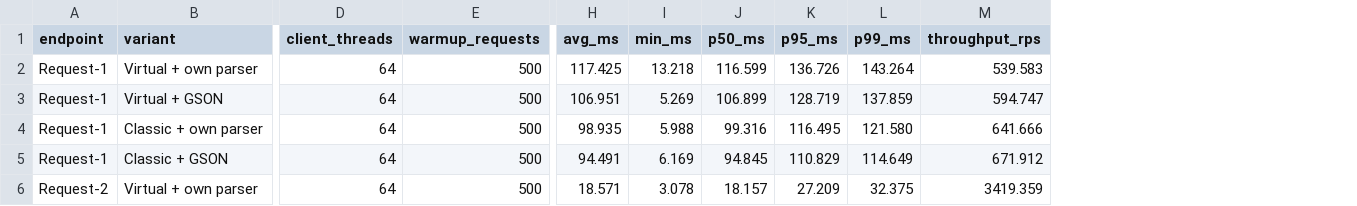
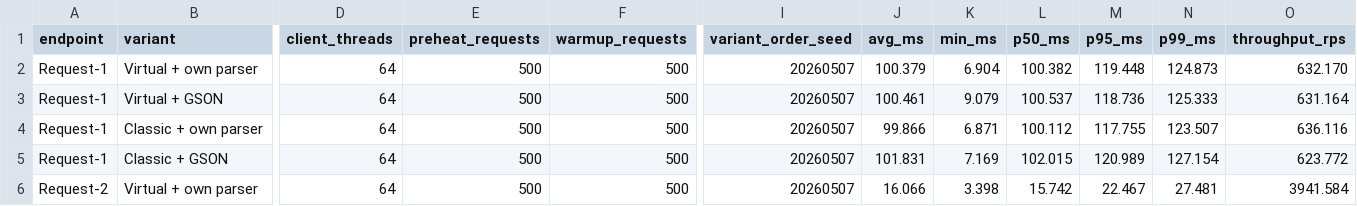
Before and after one commit to mycelium/j25-26, a CSV file: tasks/term-2/3/results/latest-summary.csv, drawn as a sheet; only a part is shown, gaps mark what is left out; addresses are those after the commit; the diff covers the shown part only; the diff names each change by its address in the sheet, - before the commit and + after, or states it on an @@ line.

```diff
--- a/tasks/term-2/3/results/latest-summary.csv
+++ b/tasks/term-2/3/results/latest-summary.csv
+column E (preheat_requests), rows 2-6: all 500
+column I (variant_order_seed), rows 2-6: all 20260507
-J2 (avg_ms): 117.425
+J2 (avg_ms): 100.379
-K2 (min_ms): 13.218
+K2 (min_ms): 6.904
-L2 (p50_ms): 116.599
+L2 (p50_ms): 100.382
-M2 (p95_ms): 136.726
+M2 (p95_ms): 119.448
-N2 (p99_ms): 143.264
+N2 (p99_ms): 124.873
-O2 (throughput_rps): 539.583
+O2 (throughput_rps): 632.170
-J3 (avg_ms): 106.951
+J3 (avg_ms): 100.461
-K3 (min_ms): 5.269
+K3 (min_ms): 9.079
-L3 (p50_ms): 106.899
+L3 (p50_ms): 100.537
-M3 (p95_ms): 128.719
+M3 (p95_ms): 118.736
-N3 (p99_ms): 137.859
+N3 (p99_ms): 125.333
-O3 (throughput_rps): 594.747
+O3 (throughput_rps): 631.164
-J4 (avg_ms): 98.935
+J4 (avg_ms): 99.866
-K4 (min_ms): 5.988
+K4 (min_ms): 6.871
-L4 (p50_ms): 99.316
+L4 (p50_ms): 100.112
-M4 (p95_ms): 116.495
+M4 (p95_ms): 117.755
-N4 (p99_ms): 121.580
+N4 (p99_ms): 123.507
-O4 (throughput_rps): 641.666
+O4 (throughput_rps): 636.116
-J5 (avg_ms): 94.491
+J5 (avg_ms): 101.831
-K5 (min_ms): 6.169
+K5 (min_ms): 7.169
-L5 (p50_ms): 94.845
+L5 (p50_ms): 102.015
-M5 (p95_ms): 110.829
+M5 (p95_ms): 120.989
-N5 (p99_ms): 114.649
+N5 (p99_ms): 127.154
-O5 (throughput_rps): 671.912
+O5 (throughput_rps): 623.772
-J6 (avg_ms): 18.571
+J6 (avg_ms): 16.066
-K6 (min_ms): 3.078
+K6 (min_ms): 3.398
-L6 (p50_ms): 18.157
+L6 (p50_ms): 15.742
-M6 (p95_ms): 27.209
+M6 (p95_ms): 22.467
-N6 (p99_ms): 32.375
+N6 (p99_ms): 27.481
-O6 (throughput_rps): 3419.359
+O6 (throughput_rps): 3941.584
```
Also changed, not shown: 18 edited cells elsewhere in this file, tasks/term-2/3/results/latest-detailed.csv, 9 other files.
